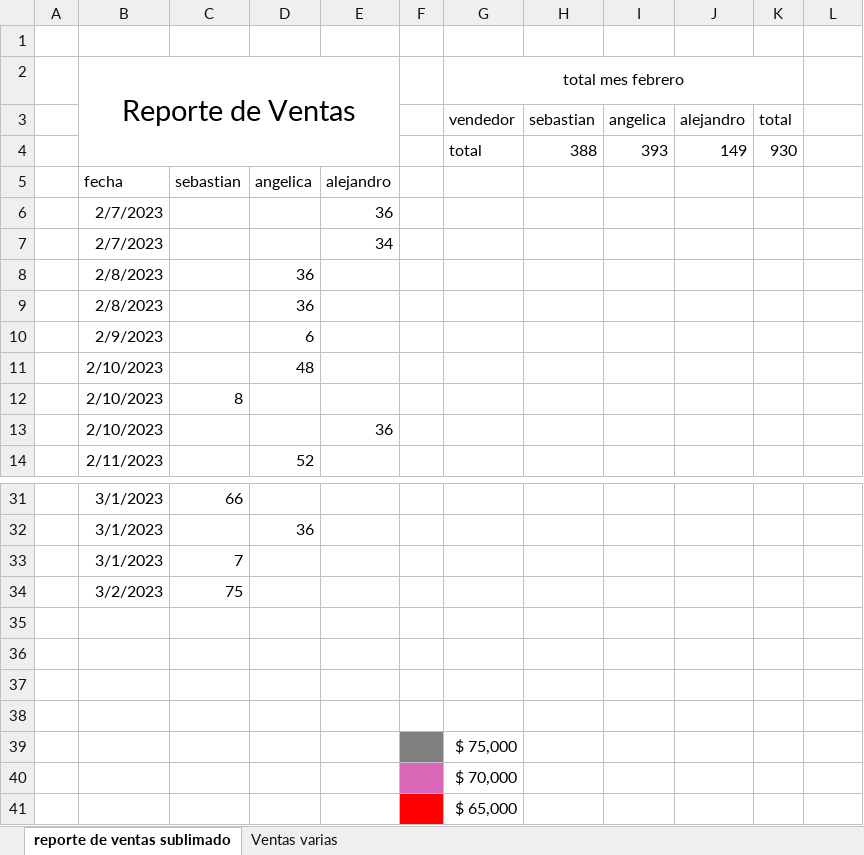
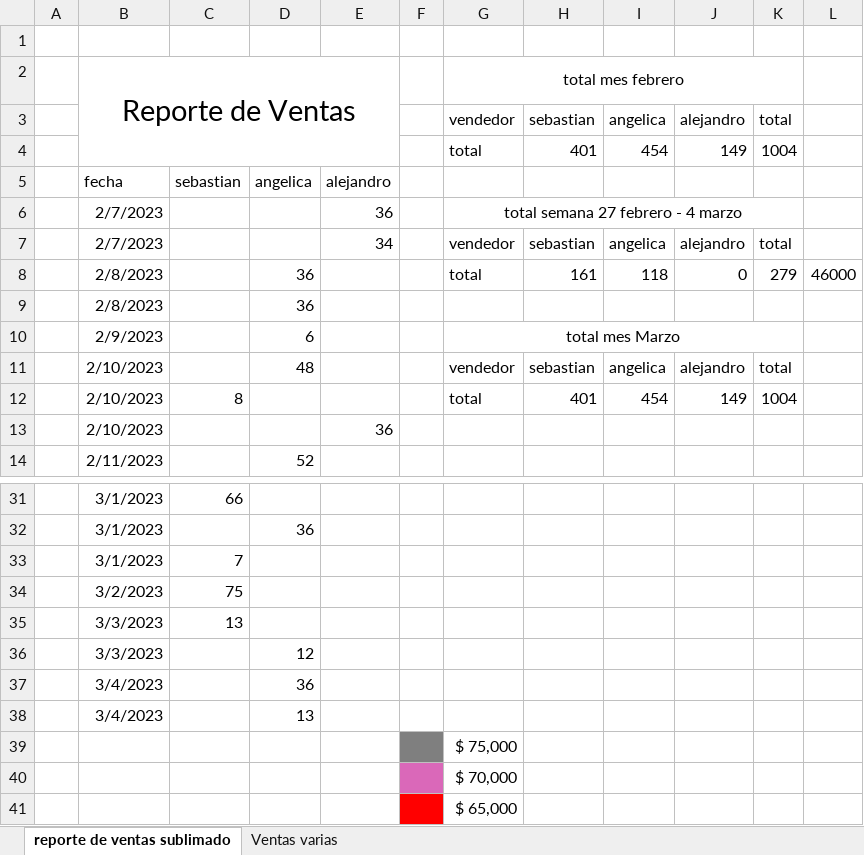
Before and after one commit to sebastia9330/repositorio-personal-2022-2023, an Excel workbook: reporte ventas.xlsx, sheet reporte de ventas sublimado, drawn as a sheet; only a part is shown, gaps mark what is left out; values as stored, in another font and other column widths than the file's, no borders; charts and pictures and table styles not drawn; removed rows and columns are numbered as before the commit, all else as after; the diff names each change by its address in the sheet, - before the commit and + after, or states it on an @@ line.

Commit message:
reporte

```diff
--- a/reporte ventas.xlsx (sheet reporte de ventas sublimado)
+++ b/reporte ventas.xlsx (sheet reporte de ventas sublimado)
-row 4:  |  |  |  |  |  | total | 388 | 393 | 149 | 930
+row 4:  |  |  |  |  |  | total | 401 | 454 | 149 | 1004
-G6 (total mes febrero): (empty)
+G6 (total mes febrero): total semana 27 febrero - 4 marzo
+G6:K6 merged
-row 7:  | 2/7/2023 |  |  | 34
+row 7:  | 2/7/2023 |  |  | 34 |  | vendedor | sebastian | angelica | alejandro | total
+row 8:  | 2/8/2023 |  | 36 |  |  | total | 161 | 118 | 0 | 279 | 46000
-row 9:  | 2/8/2023 |  | 36
-G10 (total mes febrero): (empty)
+G10 (total mes febrero): total mes Marzo
+G10:K10 merged
-row 11:  | 2/10/2023 |  | 48
-row 12:  | 2/10/2023 | 8
+row 11:  | 2/10/2023 |  | 48 |  |  | vendedor | sebastian | angelica | alejandro | total
+row 12:  | 2/10/2023 | 8 |  |  |  | total | 401 | 454 | 149 | 1004
-row 35: (empty)
+row 35:  | 3/3/2023 | 13
-row 36: (empty)
+row 36:  | 3/3/2023 |  | 12
-row 37: (empty)
+row 37:  | 3/4/2023 |  | 36
-row 38: (empty)
+row 38:  | 3/4/2023 |  | 13
```
Also changed, not shown: charts or pictures.
